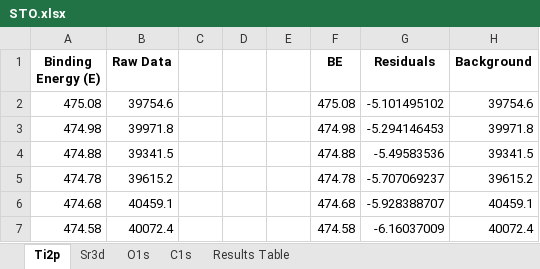
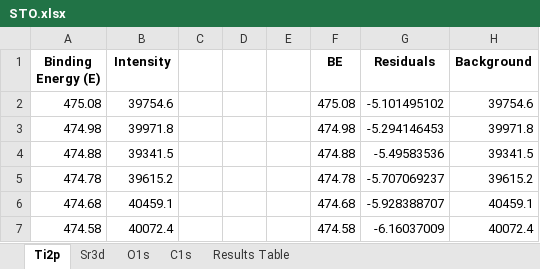
Before and after one commit to KherveFitting/KherveFitting, an Excel workbook: DATA/UKSAF/STO.xlsx, sheet Ti2p, drawn as a sheet; only a part is shown; values as stored, in another font and other column widths than the file's, no borders; charts and pictures not drawn; the diff names each change by its address in the sheet, - before the commit and + after, or states it on an @@ line.

```diff
--- a/DATA/UKSAF/STO.xlsx (sheet Ti2p)
+++ b/DATA/UKSAF/STO.xlsx (sheet Ti2p)
-B1: Raw Data
+B1: Intensity
```
Also changed, not shown: charts or pictures, 2 other files.
